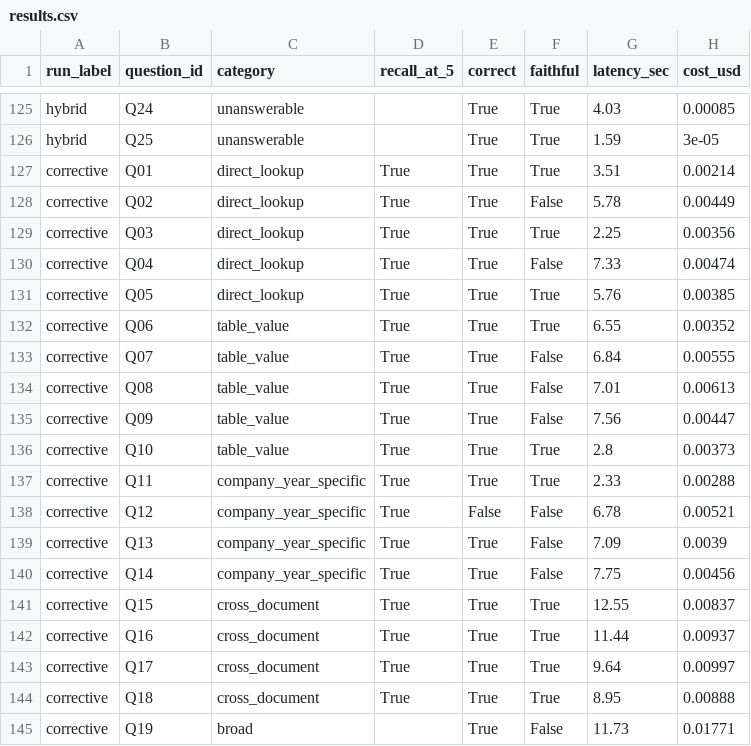
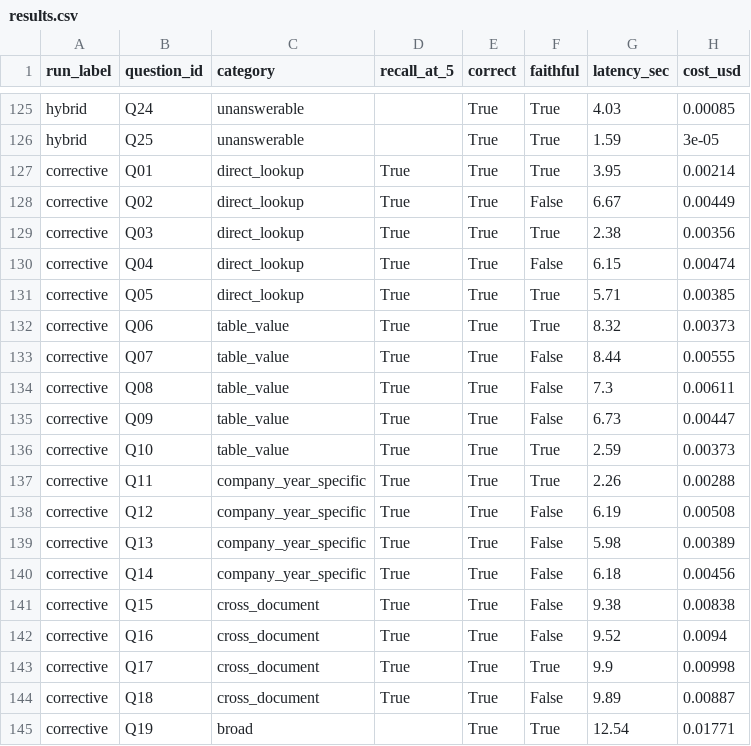
Before and after one commit to shahramshafiq/ledger-rag-system, a CSV file: eval/results.csv, drawn as a sheet; only a part is shown, gaps mark what is left out; the diff covers the shown part only.

Commit message:
Fill in Q12/Q21 golden answers with real filing content, fix judge strictness
Q12 and Q21 were the last two placeholder questions in the golden
dataset, flagged since the dataset was first built as needing manual
verification against the real filings. Both filings are now downloaded
and parsed locally, so the original blocker (a web-fetch tool couldn't
reach a 10MB file) no longer applies:

- Q12: filled in with the real verbatim opening sentence of Microsoft's
  FY2023 "Strategic and Competitive Risks" subsection, read directly
  from the parsed filing.
- Q21: filled in by reading all four companies' real Item 1A sections
  and identifying four themes with direct textual evidence in each
  (macroeconomic conditions, cybersecurity, competition, regulatory/
  legal risk), rather than leaving it open.

Separately, found that the eval harness's judge prompt graded "broad"
category questions too literally: the system's actual answer for Q21
was independently verified as comprehensive and accurate (covered all
four themes plus more, correctly attributed per company) but the judge
still marked it incorrect for not matching the expected answer's exact
structure. Added category-aware grading: a broad-question answer is
correct if it substantively covers the same themes, regardless of
phrasing or organization. This is a general grading fix, not specific
to Q21, and applies to any future broad/synthesis question.

Full clean 25-question corrective RAG run: 25/25 correct.

```diff
--- a/eval/results.csv
+++ b/eval/results.csv
@@ -126,20 +126,20 @@ hybrid,Q24,unanswerable,,True,True,4.03,0.00085
 hybrid,Q25,unanswerable,,True,True,1.59,3e-05
-corrective,Q01,direct_lookup,True,True,True,3.51,0.00214
-corrective,Q02,direct_lookup,True,True,False,5.78,0.00449
-corrective,Q03,direct_lookup,True,True,True,2.25,0.00356
-corrective,Q04,direct_lookup,True,True,False,7.33,0.00474
-corrective,Q05,direct_lookup,True,True,True,5.76,0.00385
-corrective,Q06,table_value,True,True,True,6.55,0.00352
-corrective,Q07,table_value,True,True,False,6.84,0.00555
-corrective,Q08,table_value,True,True,False,7.01,0.00613
-corrective,Q09,table_value,True,True,False,7.56,0.00447
-corrective,Q10,table_value,True,True,True,2.8,0.00373
-corrective,Q11,company_year_specific,True,True,True,2.33,0.00288
-corrective,Q12,company_year_specific,True,False,False,6.78,0.00521
-corrective,Q13,company_year_specific,True,True,False,7.09,0.0039
-corrective,Q14,company_year_specific,True,True,False,7.75,0.00456
-corrective,Q15,cross_document,True,True,True,12.55,0.00837
-corrective,Q16,cross_document,True,True,True,11.44,0.00937
-corrective,Q17,cross_document,True,True,True,9.64,0.00997
-corrective,Q18,cross_document,True,True,True,8.95,0.00888
-corrective,Q19,broad,,True,False,11.73,0.01771
+corrective,Q01,direct_lookup,True,True,True,3.95,0.00214
+corrective,Q02,direct_lookup,True,True,False,6.67,0.00449
+corrective,Q03,direct_lookup,True,True,True,2.38,0.00356
+corrective,Q04,direct_lookup,True,True,False,6.15,0.00474
+corrective,Q05,direct_lookup,True,True,True,5.71,0.00385
+corrective,Q06,table_value,True,True,True,8.32,0.00373
+corrective,Q07,table_value,True,True,False,8.44,0.00555
+corrective,Q08,table_value,True,True,False,7.3,0.00611
+corrective,Q09,table_value,True,True,False,6.73,0.00447
+corrective,Q10,table_value,True,True,True,2.59,0.00373
+corrective,Q11,company_year_specific,True,True,True,2.26,0.00288
+corrective,Q12,company_year_specific,True,True,False,6.19,0.00508
+corrective,Q13,company_year_specific,True,True,False,5.98,0.00389
+corrective,Q14,company_year_specific,True,True,False,6.18,0.00456
+corrective,Q15,cross_document,True,True,False,9.38,0.00838
+corrective,Q16,cross_document,True,True,False,9.52,0.0094
+corrective,Q17,cross_document,True,True,True,9.9,0.00998
+corrective,Q18,cross_document,True,True,False,9.89,0.00887
+corrective,Q19,broad,,True,True,12.54,0.01771
```
Also changed, not shown: 10 edited cells elsewhere in this file, 5 other files.
